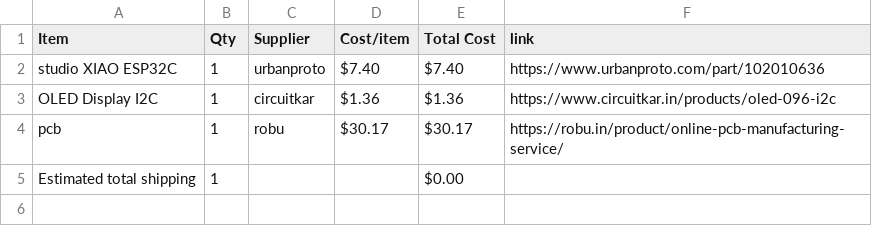
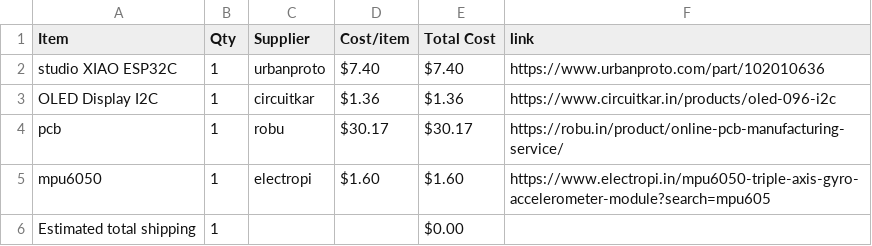
Before and after one commit to ez-pratham/half-life_VP, a CSV file: BOM.csv, drawn as a sheet.

Commit message:
Sync Starbie from Half Life

```diff
--- a/BOM.csv
+++ b/BOM.csv
@@ -4,2 +4,3 @@ OLED Display I2C,1,circuitkar,$1.36,$1.36,https://www.circuitkar.in/products/ole
 pcb,1,robu,$30.17,$30.17,https://robu.in/product/online-pcb-manufacturing-service/
+mpu6050,1,electropi,$1.60,$1.60,https://www.electropi.in/mpu6050-triple-axis-gyro-accelerometer-module?search=mpu605
 Estimated total shipping,1,,,$0.00,
```
